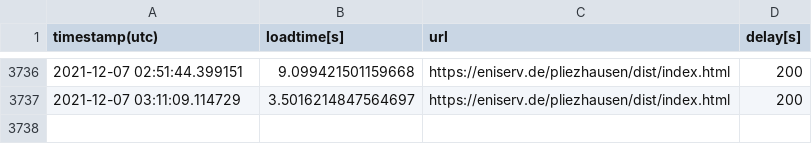
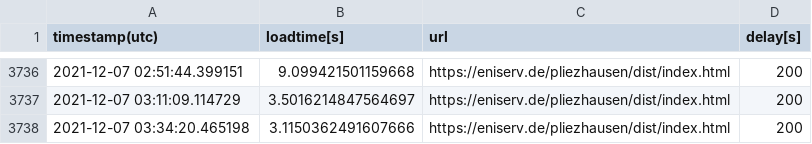
Before and after one commit to to-s/PageLoadBenchmark, a CSV file: history.csv, drawn as a sheet; only a part is shown, gaps mark what is left out.

```diff
--- a/history.csv
+++ b/history.csv
@@ -3737 +3737,2 @@ timestamp(utc),loadtime[s],url,delay[s]
 2021-12-07 03:11:09.114729 , 3.5016214847564697 , https://eniserv.de/pliezhausen/dist/index.html , 200
+2021-12-07 03:34:20.465198 , 3.1150362491607666 , https://eniserv.de/pliezhausen/dist/index.html , 200
```
